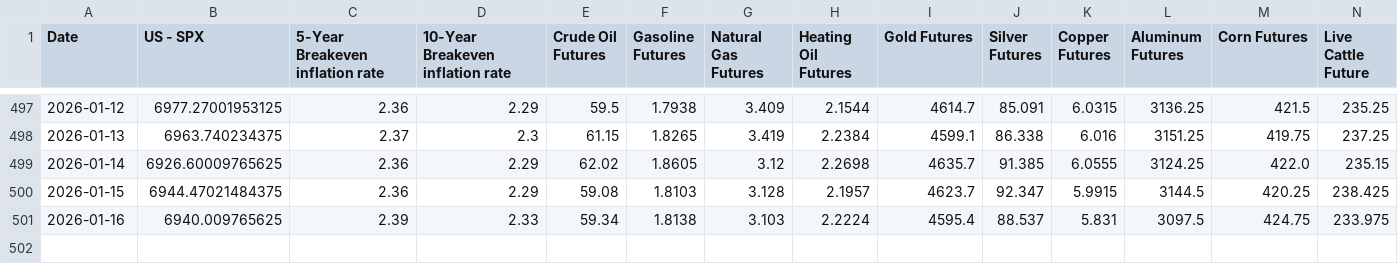
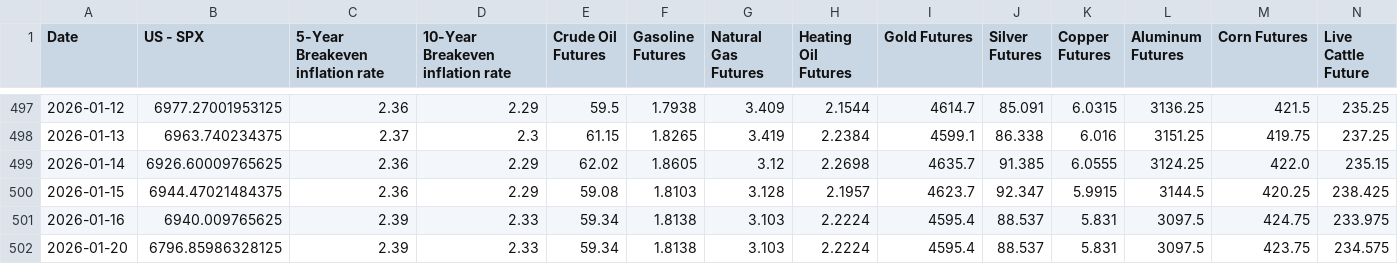
Before and after one commit to WilsonLok1226/datawrapper-csv, a CSV file: Inflation 2 years.csv, drawn as a sheet; only a part is shown, gaps mark what is left out; rows hold the shown columns only; the diff names each change by its address in the sheet, - before the commit and + after, or states it on an @@ line.

Commit message:
Auto-update CSV with latest sales data

```diff
--- a/Inflation 2 years.csv
+++ b/Inflation 2 years.csv
+row 502: 2026-01-20 | 6796.85986328125 | 2.39 | 2.33 | 59.34 | 1.8138 | 3.103 | 2.2224 | 4595.4 | 88.537 | 5.831 | 3097.5 | 423.75 | 234.575
```
